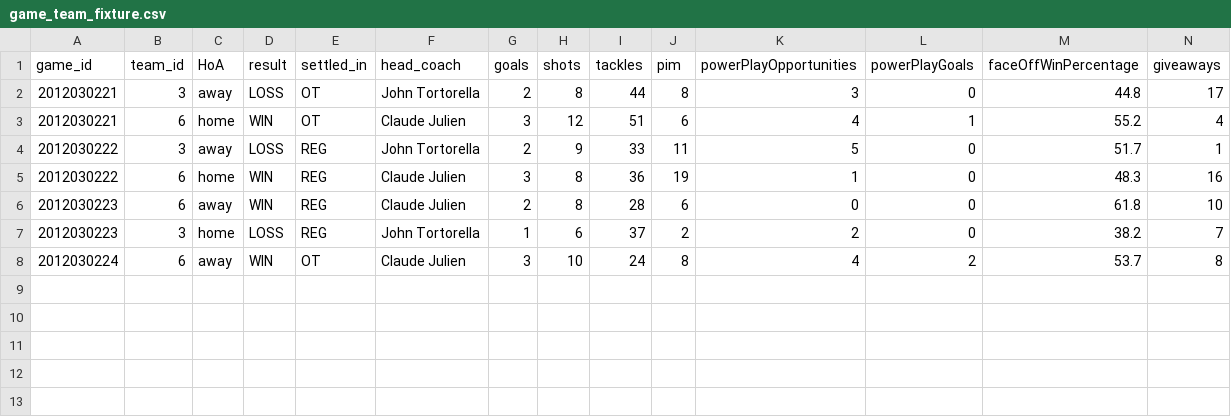
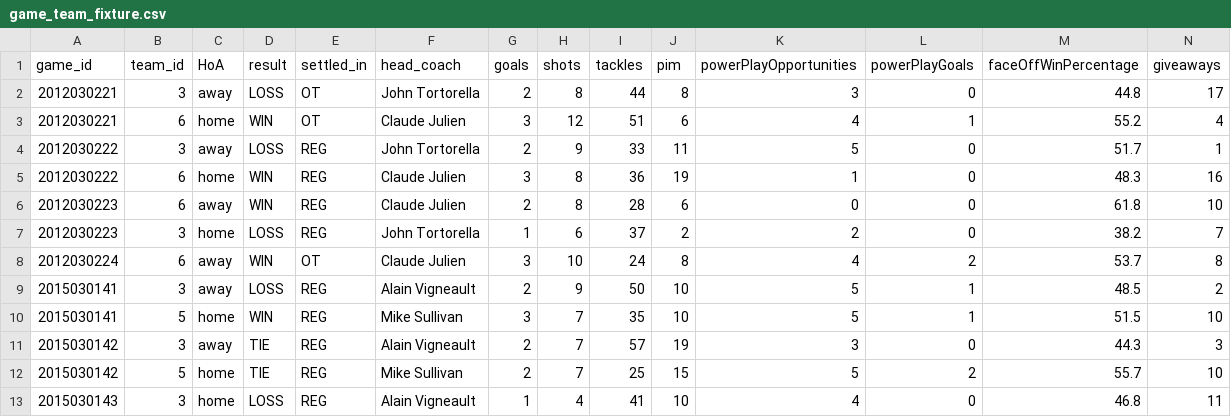
Before and after one commit to JustJoeYo/futbol, a CSV file: data/game_team_fixture.csv, drawn as a sheet; only a part is shown; rows hold the shown columns only; the diff names each change by its address in the sheet, - before the commit and + after, or states it on an @@ line.

```diff
--- a/data/game_team_fixture.csv
+++ b/data/game_team_fixture.csv
+row 9: 2015030141 | 3 | away | LOSS | REG | Alain Vigneault | 2 | 9 | 50 | 10 | 5 | 1 | 48.5 | 2
+row 10: 2015030141 | 5 | home | WIN | REG | Mike Sullivan | 3 | 7 | 35 | 10 | 5 | 1 | 51.5 | 10
+row 11: 2015030142 | 3 | away | TIE | REG | Alain Vigneault | 2 | 7 | 57 | 19 | 3 | 0 | 44.3 | 3
+row 12: 2015030142 | 5 | home | TIE | REG | Mike Sullivan | 2 | 7 | 25 | 15 | 5 | 2 | 55.7 | 10
+row 13: 2015030143 | 3 | home | LOSS | REG | Alain Vigneault | 1 | 4 | 41 | 10 | 4 | 0 | 46.8 | 11
```
Also changed, not shown: data/games_fixture.csv, 2 other files.
